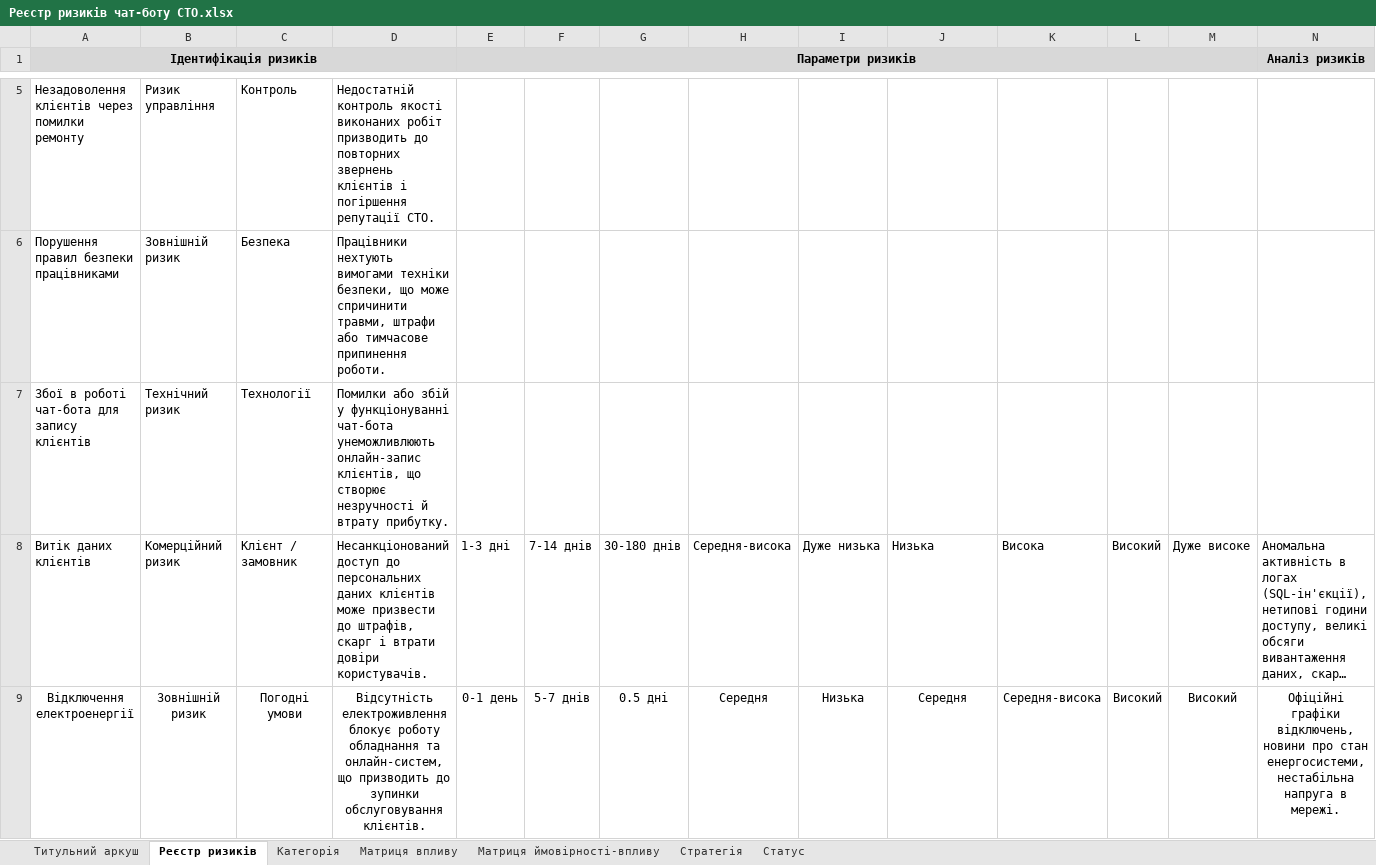
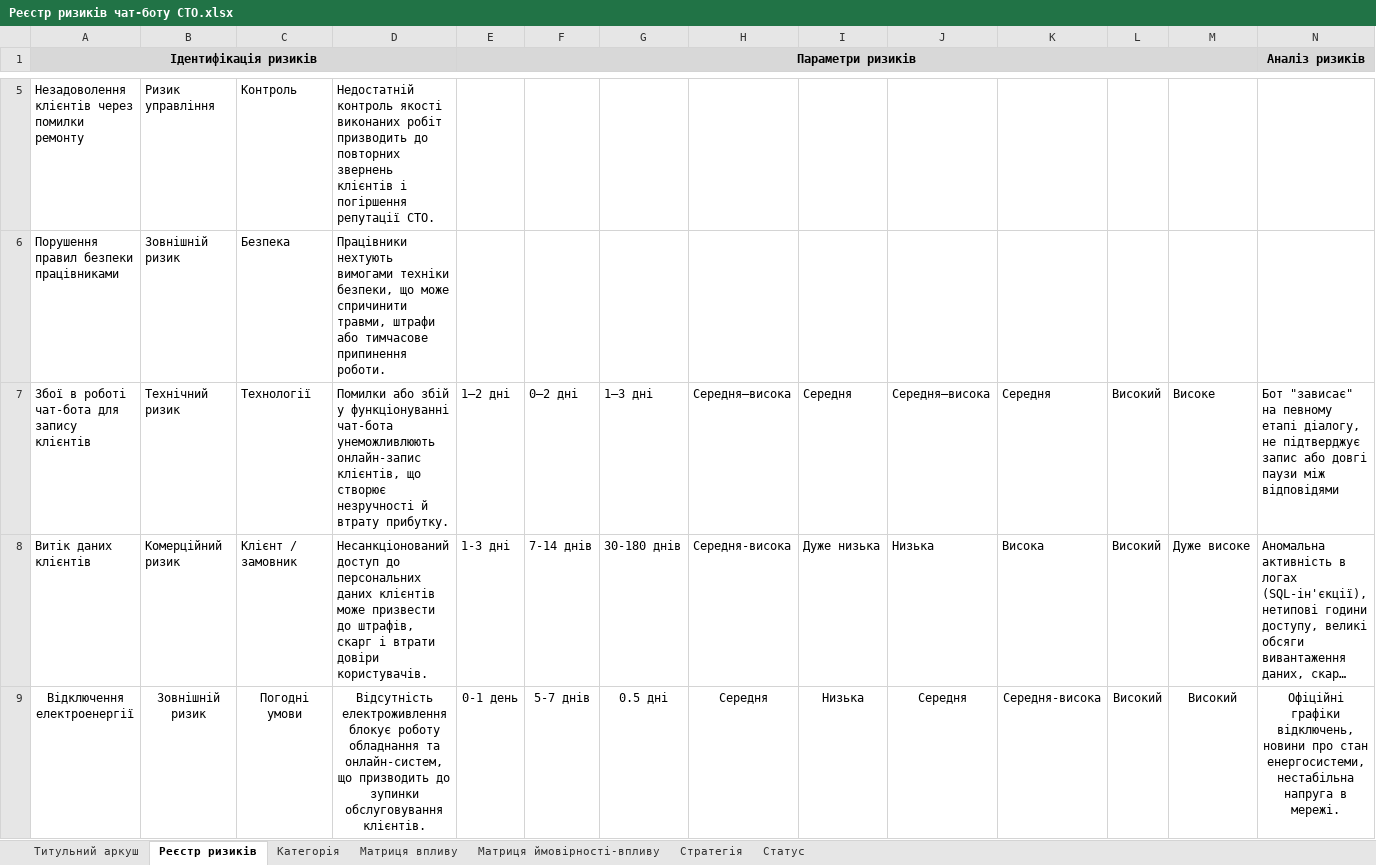
Before and after one commit to Dead-Paul/Auto-Service-Telegram-bot, an Excel workbook: Docs/Реєстр ризиків чат-боту СТО.xlsx, sheet Реєстр ризиків, drawn as a sheet; only a part is shown, gaps mark what is left out; long unchanged cells end in …; values as stored, in another font and other column widths than the file's, no borders; conditional formats not drawn; removed rows and columns are numbered as before the commit, all else as after; rows hold the shown columns only; the diff covers the shown part only; the diff names each change by its address in the sheet, - before the commit and + after, or states it on an @@ line.

Commit message:
Update Реєстр ризиків чат-боту СТО.xlsx
Two rows of the table has been completed, namely "Недостатня кваліфікація нових працівників" and "Збої в роботі чат-бота для запису клієнтів"

```diff
--- a/Docs/Реєстр ризиків чат-боту СТО.xlsx (sheet Реєстр ризиків)
+++ b/Docs/Реєстр ризиків чат-боту СТО.xlsx (sheet Реєстр ризиків)
-row 7: Збої в роботі чат-бота для запису клієнтів | Технічний ризик | Технології | Помилки або збій у функціонуванні чат-бота унеможливлюють онлайн-запис клієнтів, що створює незручності й втрату прибутку.
+row 7: Збої в роботі чат-бота для запису клієнтів | Технічний ризик | Технології | Помилки або збій у функціонуванні чат-бота унеможливлюють онлайн-запис клієнтів, що створює незручності й втрату прибутку. | 1–2 дні | 0–2 дні | 1–3 дні | Середня–висока | Середня | Середня–висока | Середня | Високий | Високе | Бот "зависає" на певному етапі діалогу, не підтверджує запис або довгі паузи між відповідями
```
Also changed, not shown: 1 added row and 1 removed row elsewhere in this sheet.
